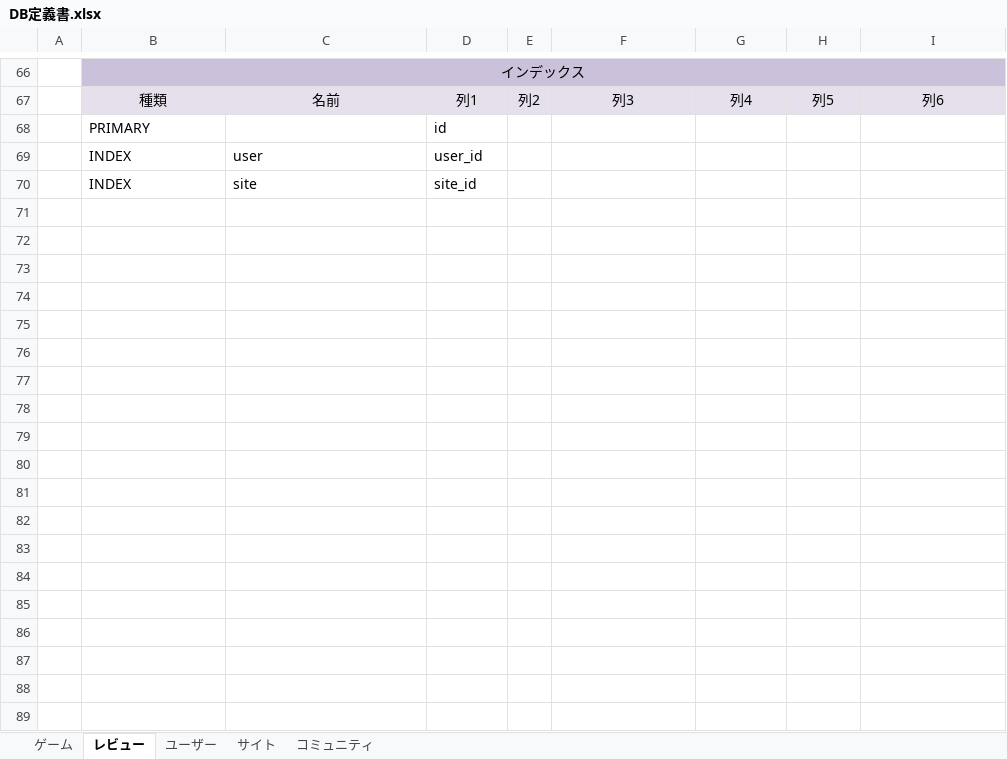
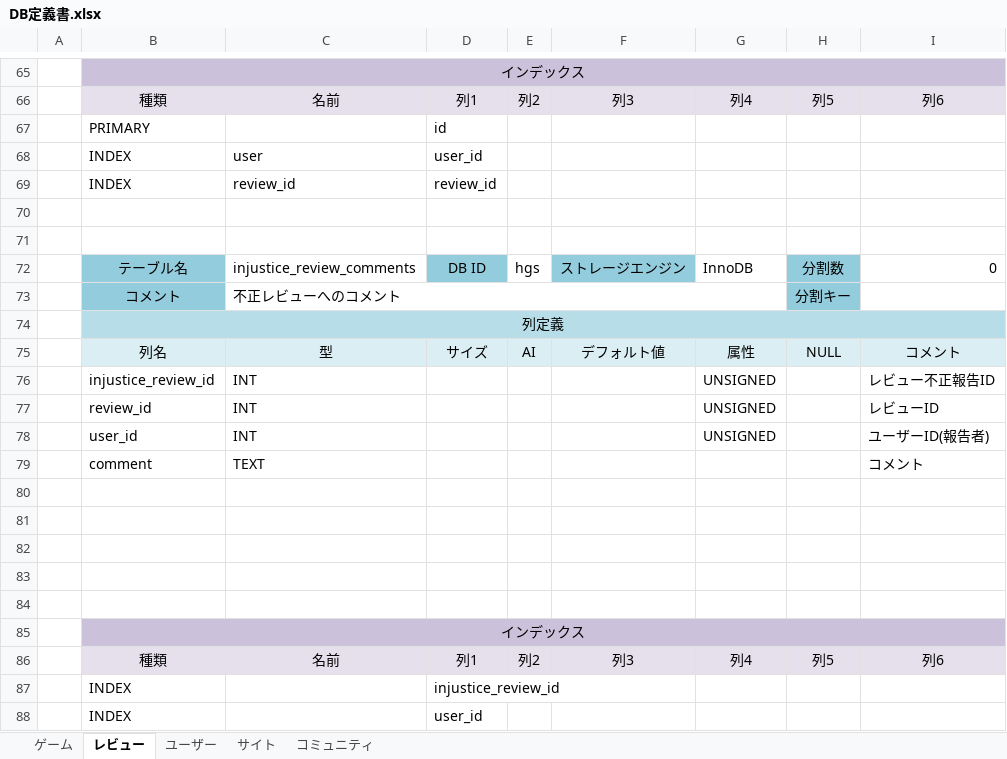
Before and after one commit to hucklefriend/hgs3, an Excel workbook: documents/database/DB定義書.xlsx, sheet レビュー, drawn as a sheet; only a part is shown, gaps mark what is left out; values as stored, in another font and other column widths than the file's, no borders; the diff covers the shown part only; the diff names each change by its address in the sheet, - before the commit and + after, or states it on an @@ line.

```diff
--- a/documents/database/DB定義書.xlsx (sheet レビュー)
+++ b/documents/database/DB定義書.xlsx (sheet レビュー)
+row 69:  | INDEX | review_id | review_id
-row 70:  | INDEX | site | site_id
+row 70: (empty)
+row 71: (empty)
+row 72:  | テーブル名 | injustice_review_comments | DB ID | hgs | ストレージエンジン | InnoDB | 分割数 | 0
+row 73:  | コメント | 不正レビューへのコメント |  |  |  |  | 分割キー
+row 74:  | 列定義
+row 75:  | 列名 | 型 | サイズ | AI | デフォルト値 | 属性 | NULL | コメント
+row 76:  | injustice_review_id | INT |  |  |  | UNSIGNED |  | レビュー不正報告ID
+row 77:  | review_id | INT |  |  |  | UNSIGNED |  | レビューID
+row 78:  | user_id | INT |  |  |  | UNSIGNED |  | ユーザーID(報告者)
+row 79:  | comment | TEXT |  |  |  |  |  | コメント
+row 80: (empty)
+row 81: (empty)
+row 82: (empty)
+row 83: (empty)
+row 84: (empty)
+row 85:  | インデックス
+row 86:  | 種類 | 名前 | 列1 | 列2 | 列3 | 列4 | 列5 | 列6
+row 87:  | INDEX |  | injustice_review_id
+row 88:  | INDEX |  | user_id
```
Also changed, not shown: 1 removed row and 6 edited cells elsewhere in this sheet, documents/layout/画面一覧.xlsx, 27 other files.
